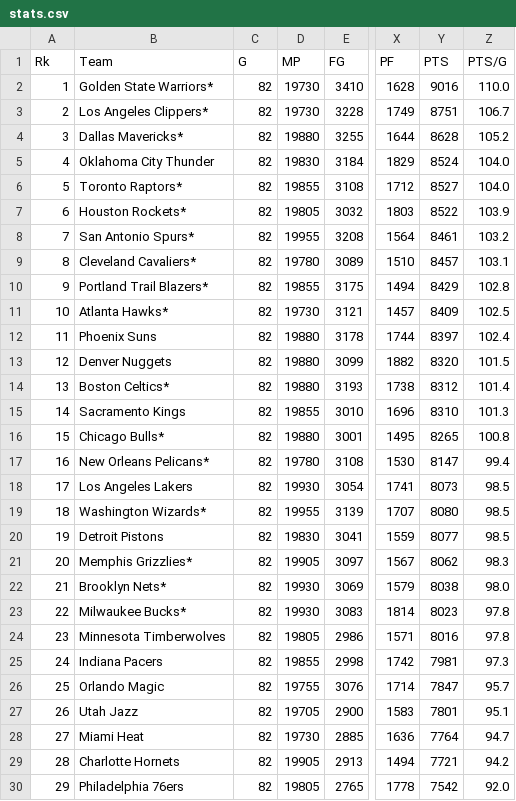
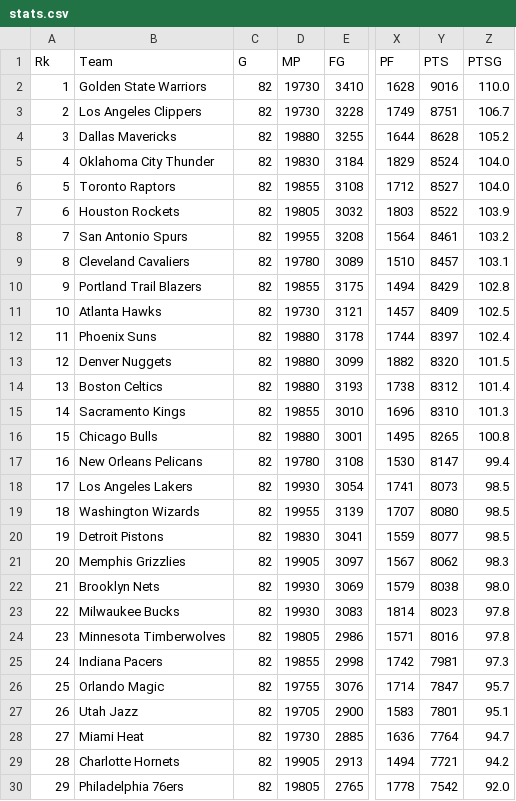
Before and after one commit to stuycs-softdev/submissions, a CSV file: 7/05-ajax/strbik_Kratsios/stats.csv, drawn as a sheet; only a part is shown, gaps mark what is left out; the diff names each change by its address in the sheet, - before the commit and + after, or states it on an @@ line.

```diff
--- a/7/05-ajax/strbik_Kratsios/stats.csv
+++ b/7/05-ajax/strbik_Kratsios/stats.csv
-Z1: PTS/G
+Z1: PTSG
-B2 (Team): Golden State Warriors*
+B2 (Team): Golden State Warriors
-B3 (Team): Los Angeles Clippers*
+B3 (Team): Los Angeles Clippers
-B4 (Team): Dallas Mavericks*
+B4 (Team): Dallas Mavericks
-B6 (Team): Toronto Raptors*
+B6 (Team): Toronto Raptors
-B7 (Team): Houston Rockets*
+B7 (Team): Houston Rockets
-B8 (Team): San Antonio Spurs*
+B8 (Team): San Antonio Spurs
-B9 (Team): Cleveland Cavaliers*
+B9 (Team): Cleveland Cavaliers
-B10 (Team): Portland Trail Blazers*
+B10 (Team): Portland Trail Blazers
-B11 (Team): Atlanta Hawks*
+B11 (Team): Atlanta Hawks
-B14 (Team): Boston Celtics*
+B14 (Team): Boston Celtics
-B16 (Team): Chicago Bulls*
+B16 (Team): Chicago Bulls
-B17 (Team): New Orleans Pelicans*
+B17 (Team): New Orleans Pelicans
-B19 (Team): Washington Wizards*
+B19 (Team): Washington Wizards
-B21 (Team): Memphis Grizzlies*
+B21 (Team): Memphis Grizzlies
-B22 (Team): Brooklyn Nets*
+B22 (Team): Brooklyn Nets
-B23 (Team): Milwaukee Bucks*
+B23 (Team): Milwaukee Bucks
```
Also changed, not shown: 6 other files.
